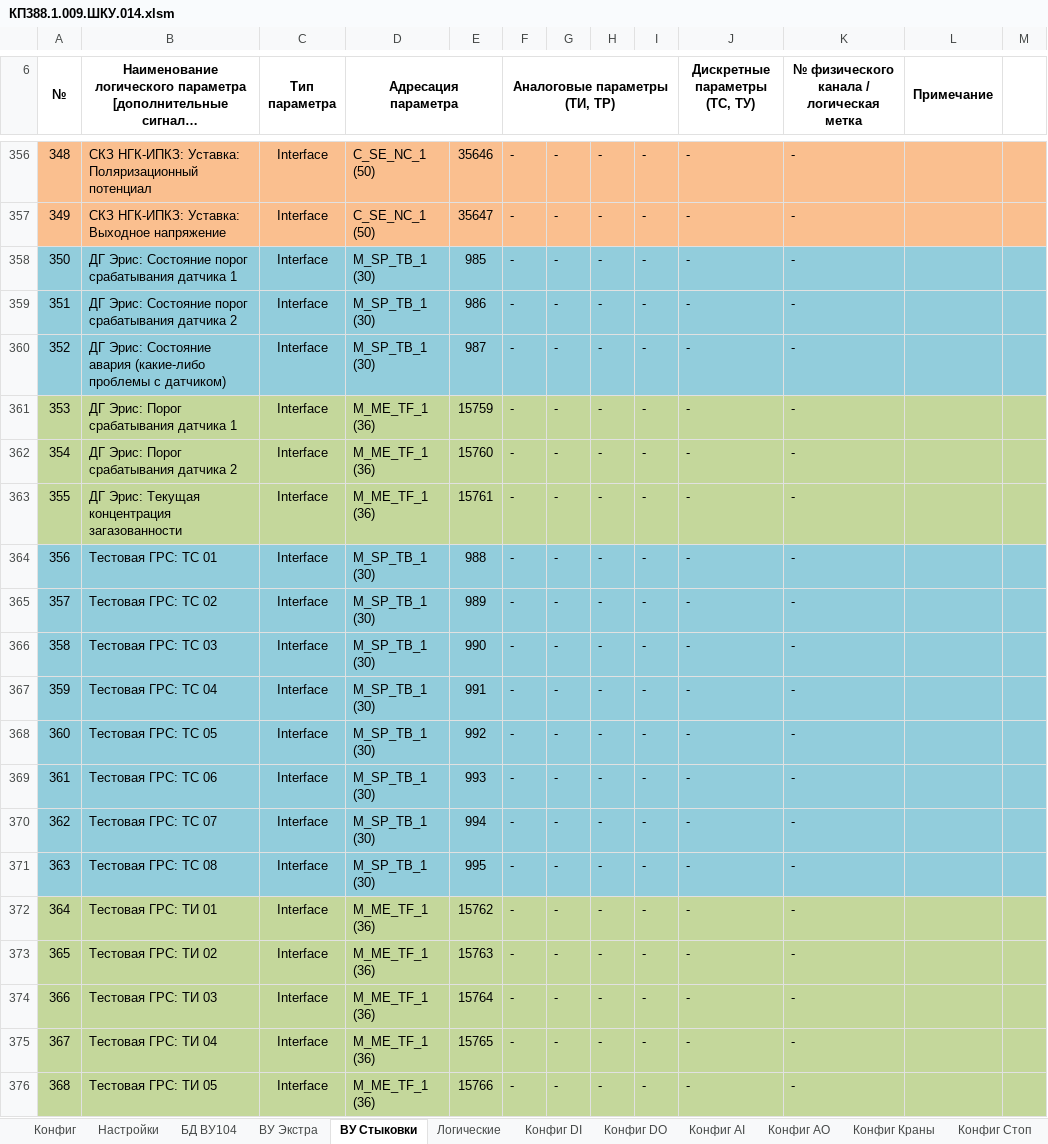
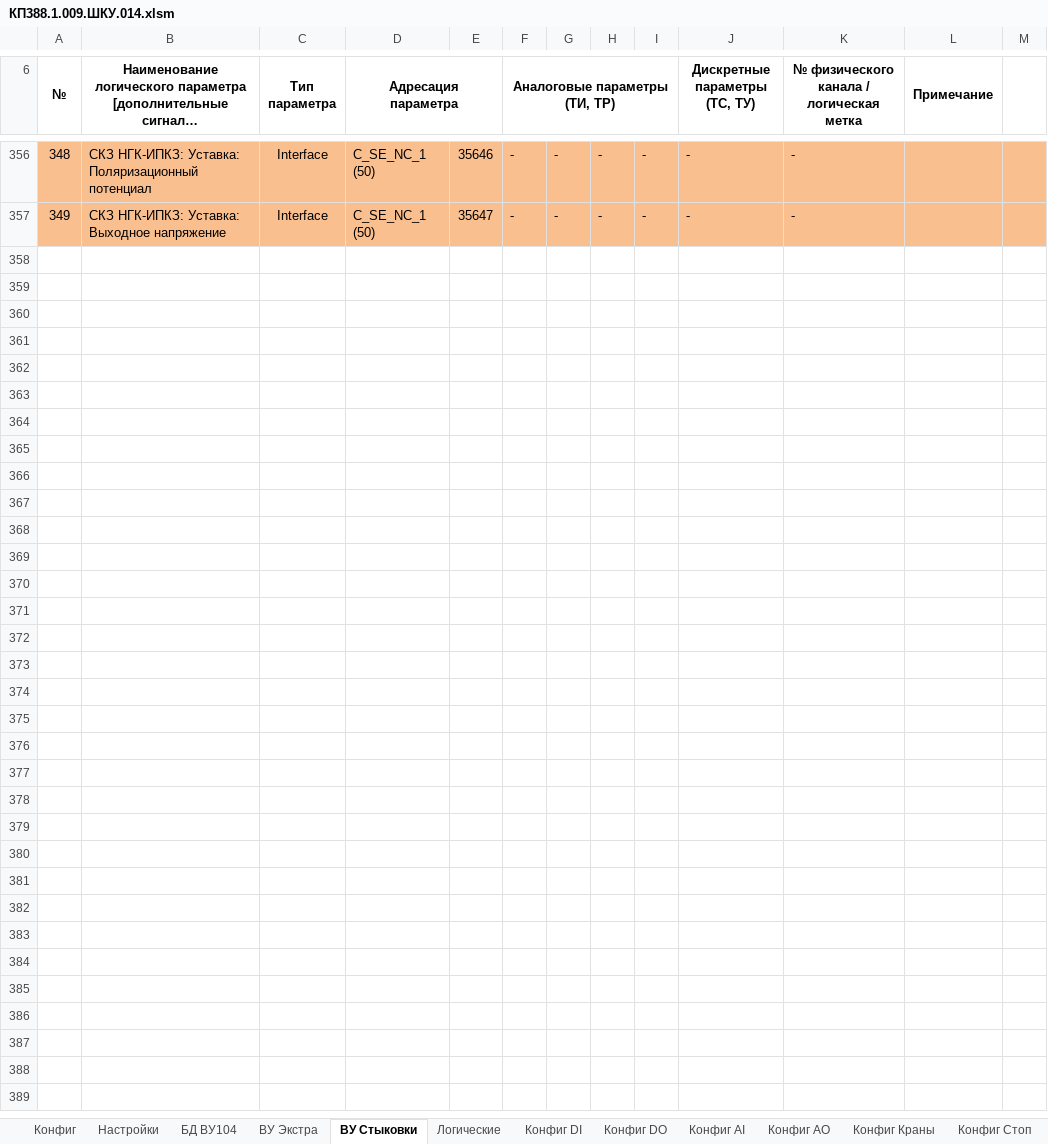
Before and after one commit to Pankistodor/kp_rodniki, an Excel workbook: КП388.1.009.ШКУ.014.xlsm, sheet ВУ Стыковки, drawn as a sheet; only a part is shown, gaps mark what is left out; long unchanged cells end in …; values as stored, in another font and other column widths than the file's, no borders; the diff covers the shown part only; the diff names each change by its address in the sheet, - before the commit and + after, or states it on an @@ line.

```diff
--- a/КП388.1.009.ШКУ.014.xlsm (sheet ВУ Стыковки)
+++ b/КП388.1.009.ШКУ.014.xlsm (sheet ВУ Стыковки)
-row 358: 350 | ДГ Эрис: Состояние порог срабатывания датчика 1 | Interface | M_SP_TB_1 (30) | 985 | - | - | - | - | - | -
-row 359: 351 | ДГ Эрис: Состояние порог срабатывания датчика 2 | Interface | M_SP_TB_1 (30) | 986 | - | - | - | - | - | -
-row 360: 352 | ДГ Эрис: Состояние авария (какие-либо проблемы с датчиком) | Interface | M_SP_TB_1 (30) | 987 | - | - | - | - | - | -
-row 361: 353 | ДГ Эрис: Порог срабатывания датчика 1 | Interface | M_ME_TF_1 (36) | 15759 | - | - | - | - | - | -
-row 362: 354 | ДГ Эрис: Порог срабатывания датчика 2 | Interface | M_ME_TF_1 (36) | 15760 | - | - | - | - | - | -
-row 363: 355 | ДГ Эрис: Текущая концентрация загазованности | Interface | M_ME_TF_1 (36) | 15761 | - | - | - | - | - | -
-row 364: 356 | Тестовая ГРС: ТС 01 | Interface | M_SP_TB_1 (30) | 988 | - | - | - | - | - | -
-row 365: 357 | Тестовая ГРС: ТС 02 | Interface | M_SP_TB_1 (30) | 989 | - | - | - | - | - | -
-row 366: 358 | Тестовая ГРС: ТС 03 | Interface | M_SP_TB_1 (30) | 990 | - | - | - | - | - | -
-row 367: 359 | Тестовая ГРС: ТС 04 | Interface | M_SP_TB_1 (30) | 991 | - | - | - | - | - | -
-row 368: 360 | Тестовая ГРС: ТС 05 | Interface | M_SP_TB_1 (30) | 992 | - | - | - | - | - | -
-row 369: 361 | Тестовая ГРС: ТС 06 | Interface | M_SP_TB_1 (30) | 993 | - | - | - | - | - | -
-row 370: 362 | Тестовая ГРС: ТС 07 | Interface | M_SP_TB_1 (30) | 994 | - | - | - | - | - | -
-row 371: 363 | Тестовая ГРС: ТС 08 | Interface | M_SP_TB_1 (30) | 995 | - | - | - | - | - | -
-row 372: 364 | Тестовая ГРС: ТИ 01 | Interface | M_ME_TF_1 (36) | 15762 | - | - | - | - | - | -
-row 373: 365 | Тестовая ГРС: ТИ 02 | Interface | M_ME_TF_1 (36) | 15763 | - | - | - | - | - | -
-row 374: 366 | Тестовая ГРС: ТИ 03 | Interface | M_ME_TF_1 (36) | 15764 | - | - | - | - | - | -
-row 375: 367 | Тестовая ГРС: ТИ 04 | Interface | M_ME_TF_1 (36) | 15765 | - | - | - | - | - | -
-row 376: 368 | Тестовая ГРС: ТИ 05 | Interface | M_ME_TF_1 (36) | 15766 | - | - | - | - | - | -
```
Also changed, not shown: 11 removed rows elsewhere in this sheet, sheet ВУ Экстра, sheet Лог изменений, sheet Конфиг AI, sheet Конфиг, sheet БД ВУ104, sheet Конфиг Краны, 2 more sheets, 26 other files.
